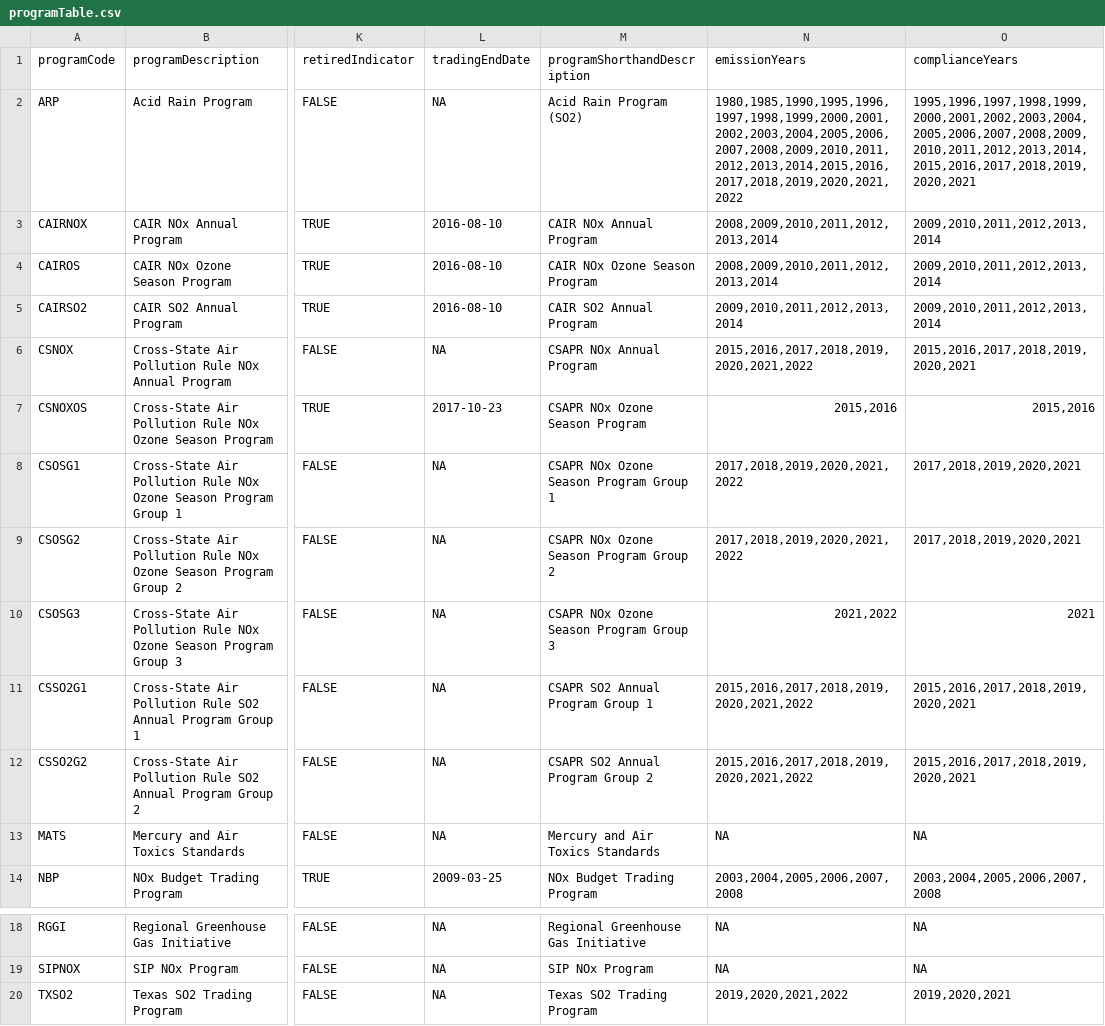
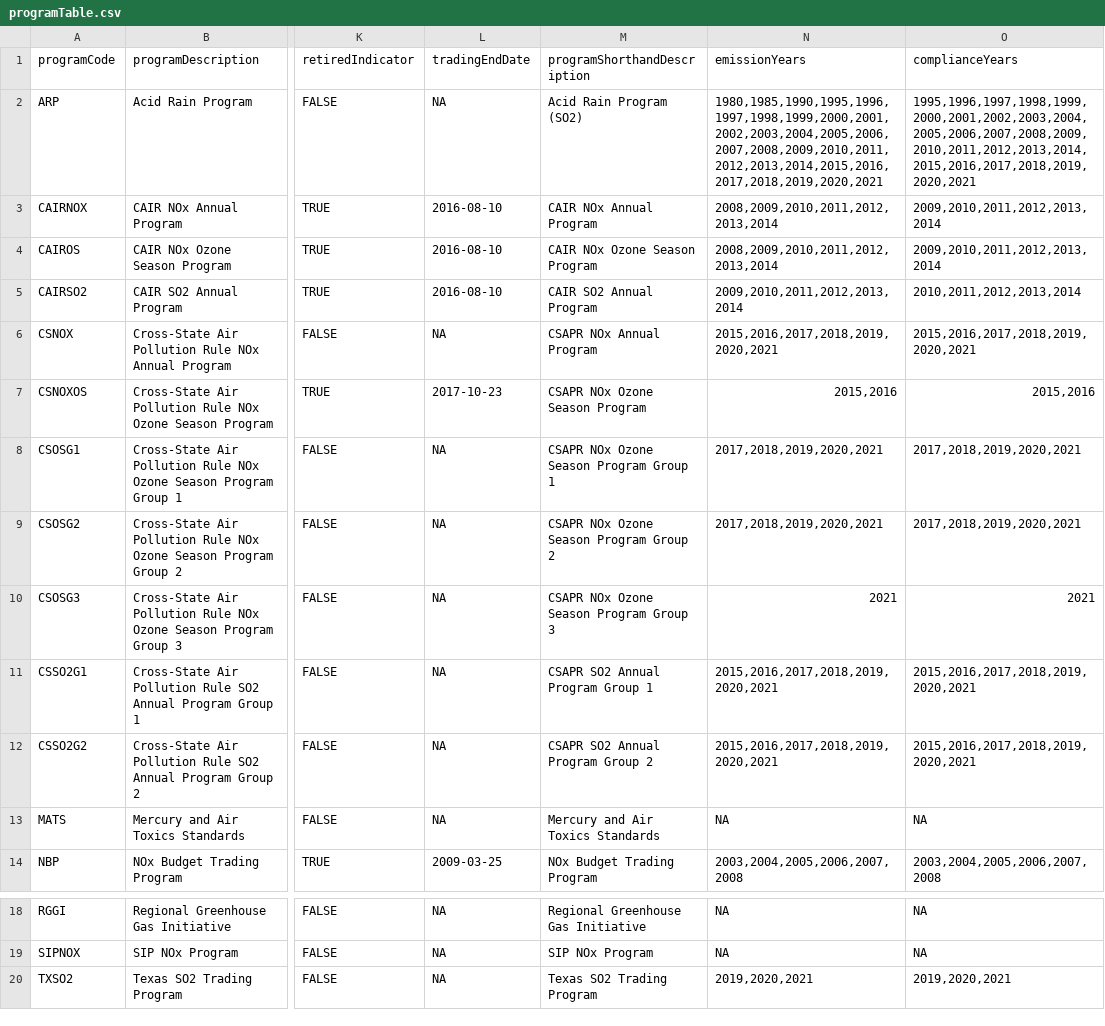
Before and after one commit to USEPA/campdRShinyDataSource, a CSV file: data/facility-map/programTable.csv, drawn as a sheet; only a part is shown, gaps mark what is left out; the diff names each change by its address in the sheet, - before the commit and + after, or states it on an @@ line.

```diff
--- a/data/facility-map/programTable.csv
+++ b/data/facility-map/programTable.csv
-N2 (emissionYears): 1980,1985,1990,1995,1996,1997,1998,1999,2000,2001,2002,2003,2004,2005,2006,2007,2008,2009,2010,2011,2012,2013,2014,2015,2016,2017,2018,2019,2020,2021,2022
+N2 (emissionYears): 1980,1985,1990,1995,1996,1997,1998,1999,2000,2001,2002,2003,2004,2005,2006,2007,2008,2009,2010,2011,2012,2013,2014,2015,2016,2017,2018,2019,2020,2021
-O5 (complianceYears): 2009,2010,2011,2012,2013,2014
+O5 (complianceYears): 2010,2011,2012,2013,2014
-N6 (emissionYears): 2015,2016,2017,2018,2019,2020,2021,2022
+N6 (emissionYears): 2015,2016,2017,2018,2019,2020,2021
-N8:N9 (emissionYears): 2017,2018,2019,2020,2021,2022
+N8:N9 (emissionYears): 2017,2018,2019,2020,2021
-N10 (emissionYears): 2021,2022
+N10 (emissionYears): 2021
-N11:N12 (emissionYears): 2015,2016,2017,2018,2019,2020,2021,2022
+N11:N12 (emissionYears): 2015,2016,2017,2018,2019,2020,2021
-N20 (emissionYears): 2019,2020,2021,2022
+N20 (emissionYears): 2019,2020,2021
```
